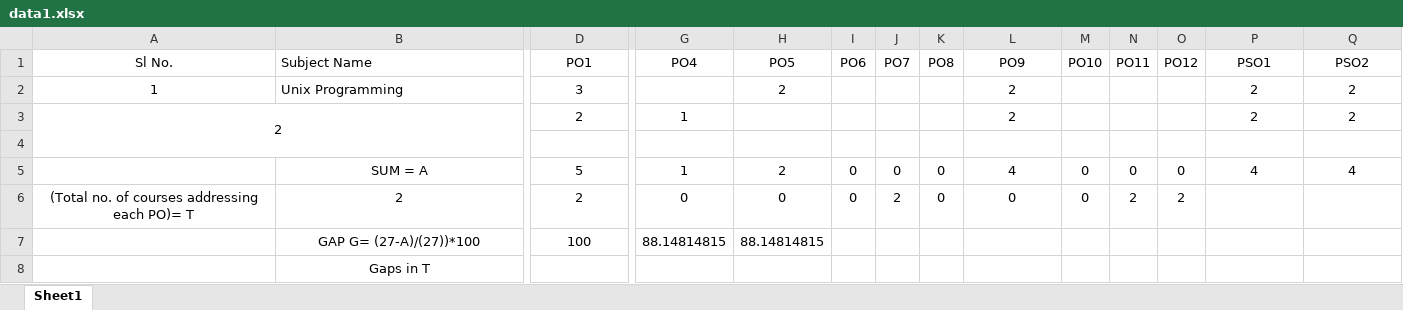
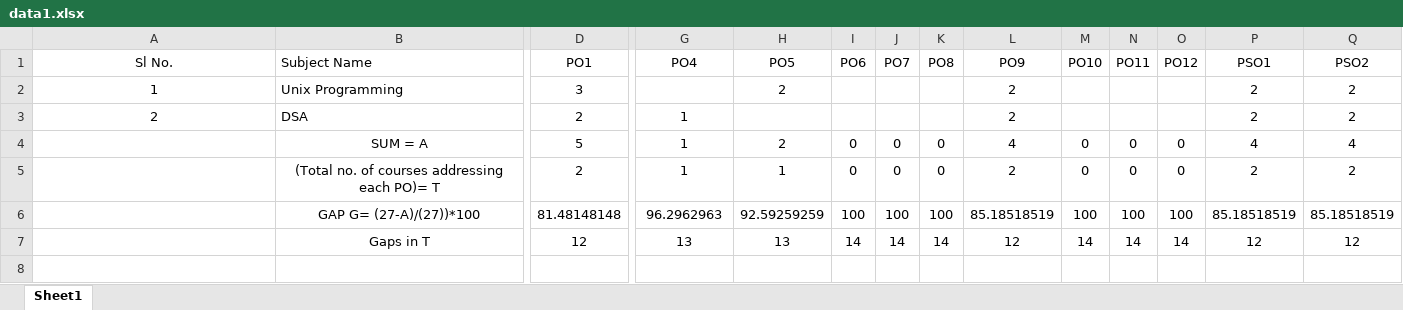
Before and after one commit to Akshay0831/Institution-Accreditation-and-Automation-System, an Excel workbook: backend/data1.xlsx, sheet Sheet1, drawn as a sheet; only a part is shown, gaps mark what is left out; values as stored, in another font and other column widths than the file's, no borders; removed rows and columns are numbered as before the commit, all else as after; rows hold the shown columns only; the diff covers the shown part only; the diff names each change by its address in the sheet, - before the commit and + after, or states it on an @@ line.

Commit message:
Formatted gap analysis excel

```diff
--- a/backend/data1.xlsx (sheet Sheet1)
+++ b/backend/data1.xlsx (sheet Sheet1)
-A3:C4 merged
-B3 (Subject Name): (empty)
+B3 (Subject Name): DSA
-row 4: (empty)
-row 6: (Total no. of courses addressing each PO)= T | 2 | 2 | 0 | 0 | 0 | 2 | 0 | 0 | 0 | 2 | 2
+row 5:  | (Total no. of courses addressing each PO)= T | 2 | 1 | 1 | 0 | 0 | 0 | 2 | 0 | 0 | 0 | 2 | 2
-D6 (PO1): 100
+D6 (PO1): 81.48148148
-G6 (PO4): 88.14814815
+G6 (PO4): 96.2962963
-H6 (PO5): 88.14814815
+H6 (PO5): 92.59259259
-I6 (PO6): (empty)
+I6 (PO6): 100
-J6 (PO7): (empty)
+J6 (PO7): 100
-K6 (PO8): (empty)
+K6 (PO8): 100
-L6 (PO9): (empty)
+L6 (PO9): 85.18518519
-M6 (PO10): (empty)
+M6 (PO10): 100
-N6 (PO11): (empty)
+N6 (PO11): 100
-O6 (PO12): (empty)
+O6 (PO12): 100
-P6 (PSO1): (empty)
+P6 (PSO1): 85.18518519
-Q6 (PSO2): (empty)
+Q6 (PSO2): 85.18518519
-D7 (PO1): (empty)
+D7 (PO1): 12
-G7 (PO4): (empty)
+G7 (PO4): 13
-H7 (PO5): (empty)
+H7 (PO5): 13
-I7 (PO6): (empty)
+I7 (PO6): 14
-J7 (PO7): (empty)
+J7 (PO7): 14
-K7 (PO8): (empty)
+K7 (PO8): 14
-L7 (PO9): (empty)
+L7 (PO9): 12
-M7 (PO10): (empty)
+M7 (PO10): 14
-N7 (PO11): (empty)
+N7 (PO11): 14
-O7 (PO12): (empty)
+O7 (PO12): 14
-P7 (PSO1): (empty)
+P7 (PSO1): 12
-Q7 (PSO2): (empty)
+Q7 (PSO2): 12
```
Also changed, not shown: 3 edited cells elsewhere in this sheet, 1 other file.
